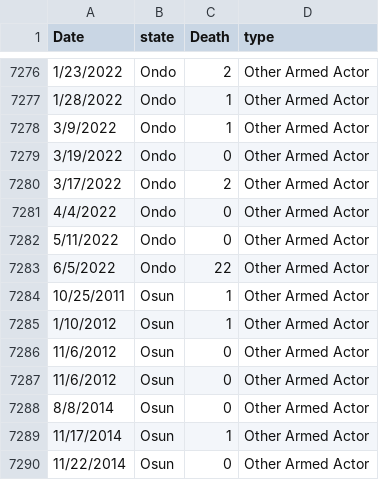
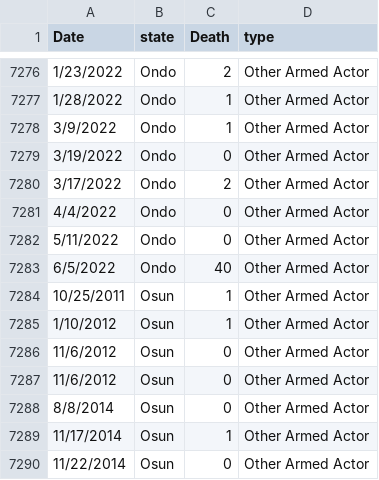
Before and after one commit to eakande/security, a CSV file: insecurity_data.csv, drawn as a sheet; only a part is shown, gaps mark what is left out.

Commit message:
Add files via upload

```diff
--- a/insecurity_data.csv
+++ b/insecurity_data.csv
@@ -7282,3 +7282,3 @@ Date,state,Death,type,,,,,,,
 5/11/2022,Ondo,0,Other Armed Actor,,,,,,,
-6/5/2022,Ondo,22,Other Armed Actor,,,,,,,
+6/5/2022,Ondo,40,Other Armed Actor,,,,,,,
 10/25/2011,Osun,1,Other Armed Actor,,,,,,,
```
